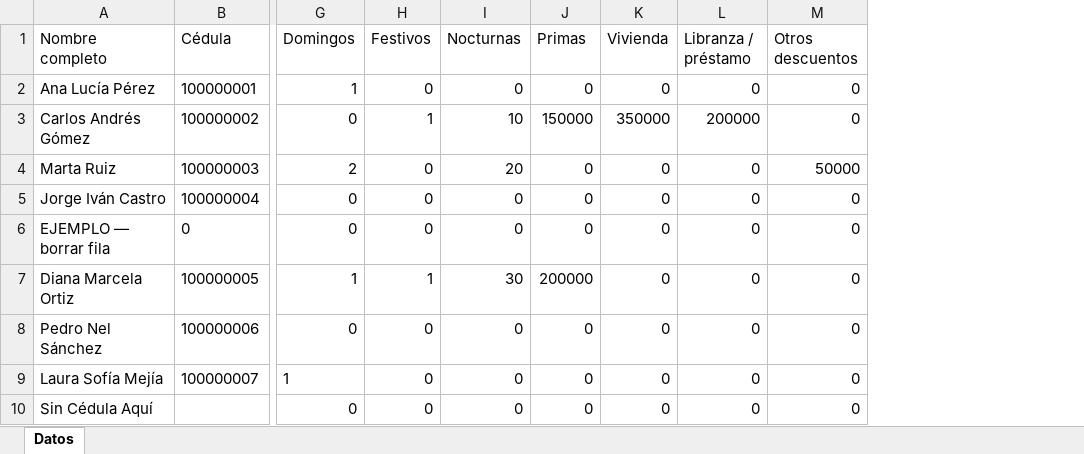
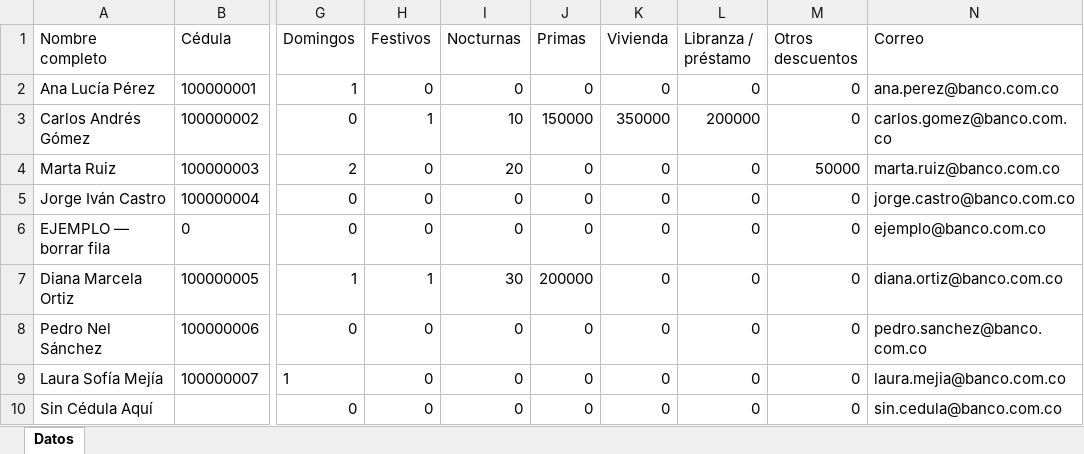
Before and after one commit to 7Freeza/liquidador-nomina, an Excel workbook: ejemplos/nomina_marzo_2026.xlsx, sheet Datos, drawn as a sheet; only a part is shown, gaps mark what is left out; values as stored, in another font and other column widths than the file's, no borders; the diff names each change by its address in the sheet, - before the commit and + after, or states it on an @@ line.

Commit message:
v1.2: descuentos sobre el total liquidado, signos +/-, ficha individual, envio por correo y documentacion

```diff
--- a/ejemplos/nomina_marzo_2026.xlsx (sheet Datos)
+++ b/ejemplos/nomina_marzo_2026.xlsx (sheet Datos)
+column N (Correo), rows 2-10: ana.perez@banco.com.co | carlos.gomez@banco.com.co | marta.ruiz@banco.com.co | jorge.castro@banco.com.co | ejemplo@banco.com.co | diana.ortiz@banco.com.co | pedro.sanchez@banco.com.co | laura.mejia@banco.com.co | sin.cedula@banco.com.co
```
Also changed, not shown: 16 other files.
